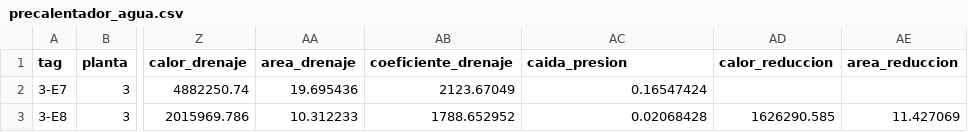
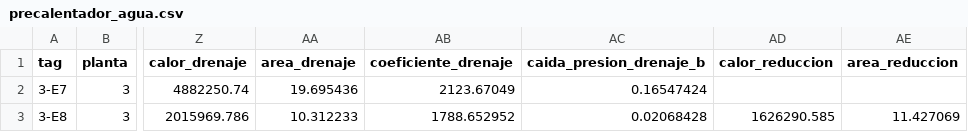
Before and after one commit to desarrollo-indesca/sievep_indesca, a CSV file: auxiliares/data/precalentador_agua.csv, drawn as a sheet; only a part is shown, gaps mark what is left out; the diff names each change by its address in the sheet, - before the commit and + after, or states it on an @@ line.

Commit message:
cargar precalentadores

```diff
--- a/auxiliares/data/precalentador_agua.csv
+++ b/auxiliares/data/precalentador_agua.csv
-AC1: caida_presion
+AC1: caida_presion_drenaje_b
```
Also changed, not shown: 6 other files.
